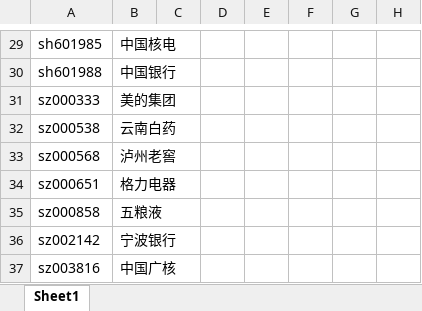
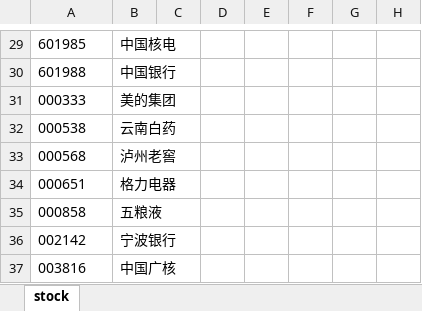
Before and after one commit to zhrkevin/quant, an Excel workbook: data/output/stock.xlsx, sheet stock, drawn as a sheet; only a part is shown, gaps mark what is left out; values as stored, in another font and other column widths than the file's, no borders; the diff covers the shown part only; the diff names each change by its address in the sheet, - before the commit and + after, or states it on an @@ line.

```diff
--- a/data/output/stock.xlsx (sheet stock)
+++ b/data/output/stock.xlsx (sheet stock)
-sheet tab: Sheet1
+sheet tab: stock
-A29: sh601985
+A29: 601985
-A30: sh601988
+A30: 601988
-A31: sz000333
+A31: 000333
-A32: sz000538
+A32: 000538
-A33: sz000568
+A33: 000568
-A34: sz000651
+A34: 000651
-A35: sz000858
+A35: 000858
-A36: sz002142
+A36: 002142
-A37: sz003816
+A37: 003816
```
Also changed, not shown: 26 edited cells and cell formats elsewhere in this sheet, data/output/etf.xlsx, data/stock/dividends.xlsx, 26 other files.
